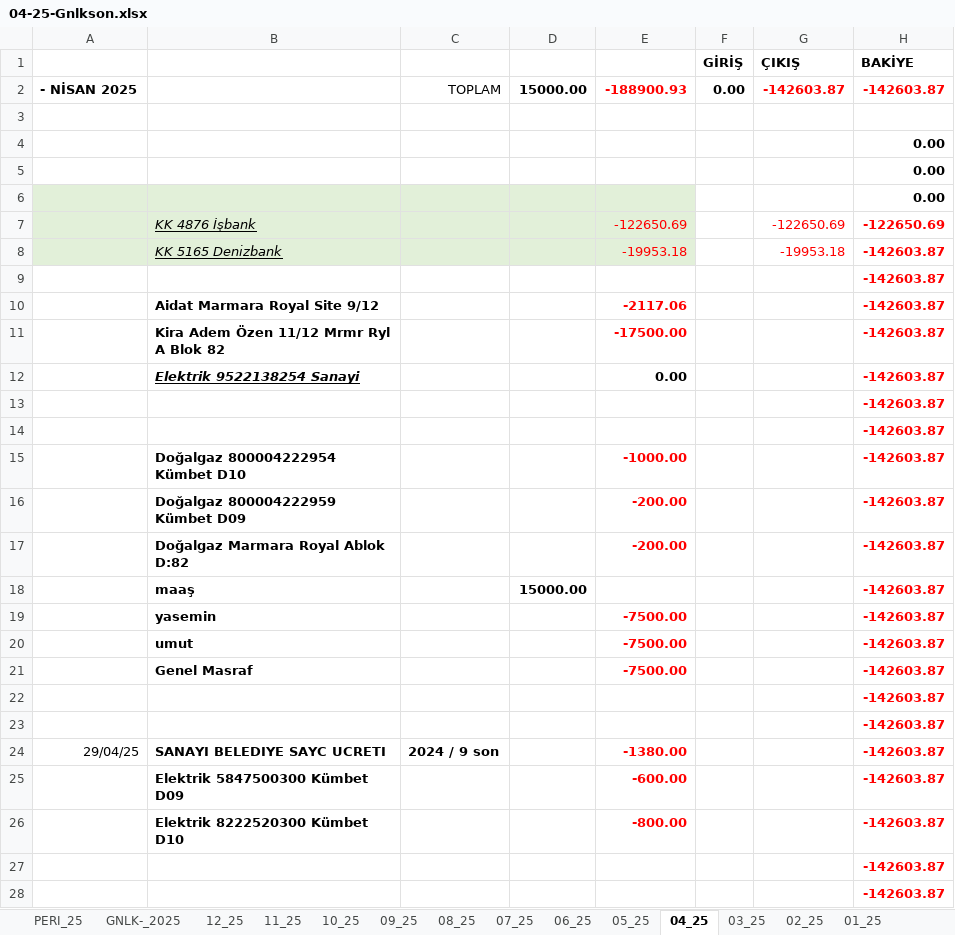
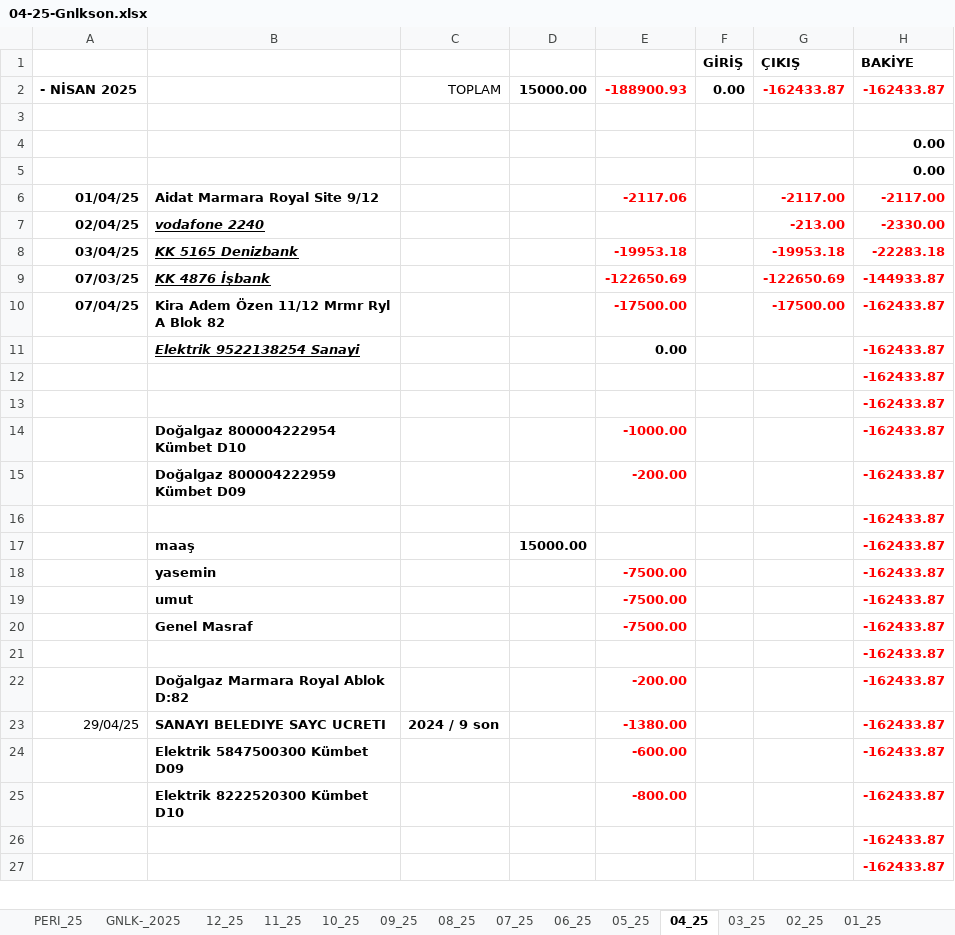
Before and after one commit to roboturx/tdy, an Excel workbook: 04-25-Gnlkson.xlsx, sheet 04_25, drawn as a sheet; only a part is shown; values as stored, in another font and other column widths than the file's, no borders; removed rows and columns are numbered as before the commit, all else as after; the diff covers the shown part only; the diff names each change by its address in the sheet, - before the commit and + after, or states it on an @@ line.

```diff
--- a/04-25-Gnlkson.xlsx (sheet 04_25)
+++ b/04-25-Gnlkson.xlsx (sheet 04_25)
-G2 (ÇIKIŞ): -142603.87
+G2 (ÇIKIŞ): -162433.87
-H2 (BAKİYE): -142603.87
+H2 (BAKİYE): -162433.87
-row 6:  |  |  |  |  |  |  | 0.00
-row 7:  | KK 4876 İşbank |  |  | -122650.69 |  | -122650.69 | -122650.69
+row 6: 01/04/25 | Aidat Marmara Royal Site 9/12 |  |  | -2117.06 |  | -2117.00 | -2117.00
+row 7: 02/04/25 | vodafone 2240 |  |  |  |  | -213.00 | -2330.00
-A8: (empty)
+A8: 03/04/25
-A8:E8 fill: #E2F0D9
+A8:E8 fill: none
-B8 bold: off
+B8 bold: on
-E8 bold: off
+E8 bold: on
-G8 bold: off
+G8 bold: on
-H8 (BAKİYE): -142603.87
+H8 (BAKİYE): -22283.18
-row 9:  |  |  |  |  |  |  | -142603.87
-row 10:  | Aidat Marmara Royal Site 9/12 |  |  | -2117.06 |  |  | -142603.87
-row 11:  | Kira Adem Özen 11/12 Mrmr Ryl A Blok 82 |  |  | -17500.00 |  |  | -142603.87
+row 9: 07/03/25 | KK 4876 İşbank |  |  | -122650.69 |  | -122650.69 | -144933.87
+row 10: 07/04/25 | Kira Adem Özen 11/12 Mrmr Ryl A Blok 82 |  |  | -17500.00 |  | -17500.00 | -162433.87
-H11:H15 (BAKİYE): -142603.87
+H11:H15 (BAKİYE): -162433.87
-row 17:  | Doğalgaz Marmara Royal Ablok D:82 |  |  | -200.00 |  |  | -142603.87
+row 16:  |  |  |  |  |  |  | -162433.87
-H17:H21 (BAKİYE): -142603.87
+H17:H21 (BAKİYE): -162433.87
-row 23:  |  |  |  |  |  |  | -142603.87
+row 22:  | Doğalgaz Marmara Royal Ablok D:82 |  |  | -200.00 |  |  | -162433.87
-H23:H27 (BAKİYE): -142603.87
+H23:H27 (BAKİYE): -162433.87
```
Also changed, not shown: 13 added rows and 11 edited cells elsewhere in this sheet, sheet 03_25, sheet GNLK-_2025, sheet PERI_25, formulas that keep their value.
